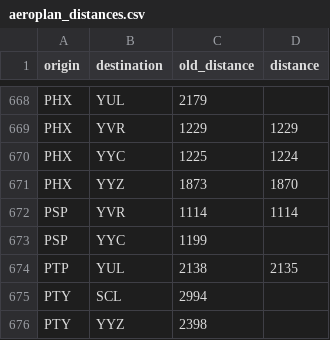
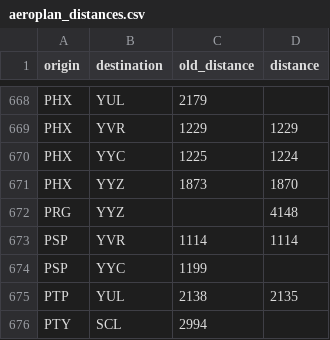
Before and after one commit to cowtool-llc/ac-sqd, a CSV file: src/main/resources/aeroplan_distances.csv, drawn as a sheet; only a part is shown, gaps mark what is left out; the shorter side is filled out with more unchanged rows.

Commit message:
PRG-YYZ is 4148

```diff
--- a/src/main/resources/aeroplan_distances.csv
+++ b/src/main/resources/aeroplan_distances.csv
@@ -671,2 +671,3 @@ PHX,YYC,1225,1224
 PHX,YYZ,1873,1870
+PRG,YYZ,,4148
 PSP,YVR,1114,1114
```
